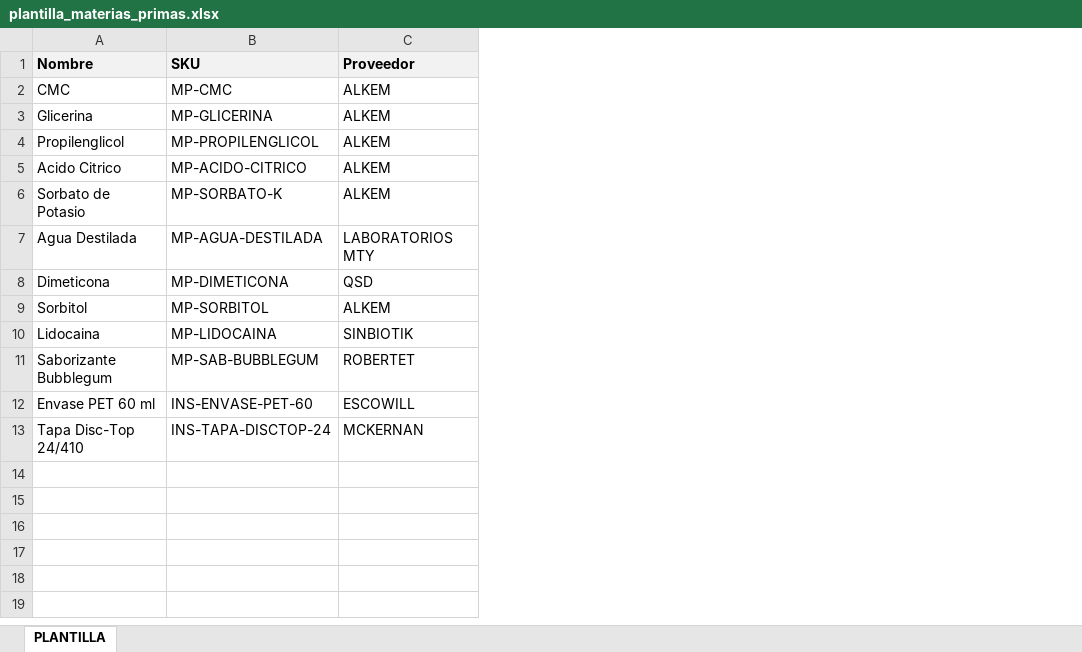
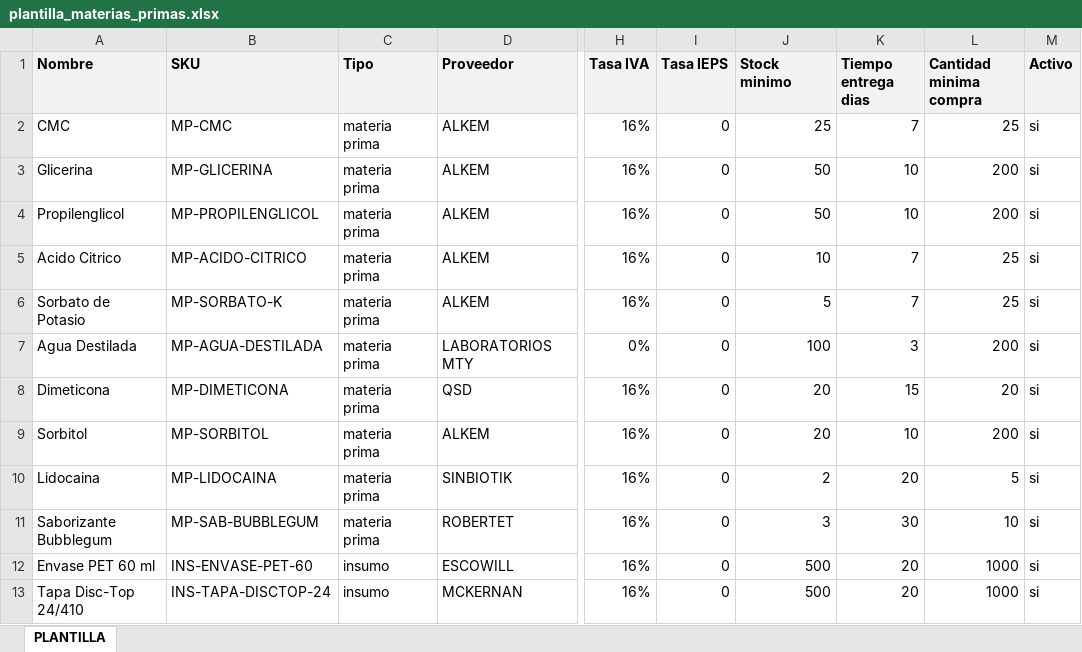
Before and after one commit to haresvenusJC/Manufactura, an Excel workbook: ejemplos/plantilla_materias_primas.xlsx, sheet PLANTILLA, drawn as a sheet; only a part is shown, gaps mark what is left out; values as stored, in another font and other column widths than the file's, no borders; the diff names each change by its address in the sheet, - before the commit and + after, or states it on an @@ line.

Commit message:
Importador: mapeo de columnas nuevas (tipo, tasa IVA/IEPS, stock minimo, tiempo entrega, MOQ, activo)

```diff
--- a/ejemplos/plantilla_materias_primas.xlsx (sheet PLANTILLA)
+++ b/ejemplos/plantilla_materias_primas.xlsx (sheet PLANTILLA)
+column C (Tipo), rows 2-13: materia prima | materia prima | materia prima | materia prima | materia prima | materia prima | materia prima | materia prima | materia prima | materia prima | insumo | insumo
+column H (Tasa IVA), rows 2-13: 16% | 16% | 16% | 16% | 16% | 0% | 16% | 16% | 16% | 16% | 16% | 16%
+column I (Tasa IEPS), rows 2-13: all 0
+column J (Stock minimo), rows 2-13: 25 | 50 | 50 | 10 | 5 | 100 | 20 | 20 | 2 | 3 | 500 | 500
+column K (Tiempo entrega dias), rows 2-13: 7 | 10 | 10 | 7 | 7 | 3 | 15 | 10 | 20 | 30 | 20 | 20
+column L (Cantidad minima compra), rows 2-13: 25 | 200 | 200 | 25 | 25 | 200 | 20 | 200 | 5 | 10 | 1000 | 1000
+column M (Activo), rows 2-13: all si
```
Also changed, not shown: 3 other files.
